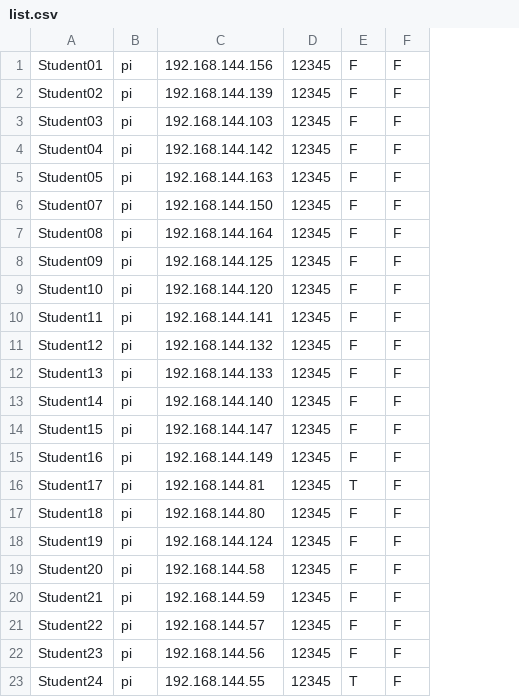
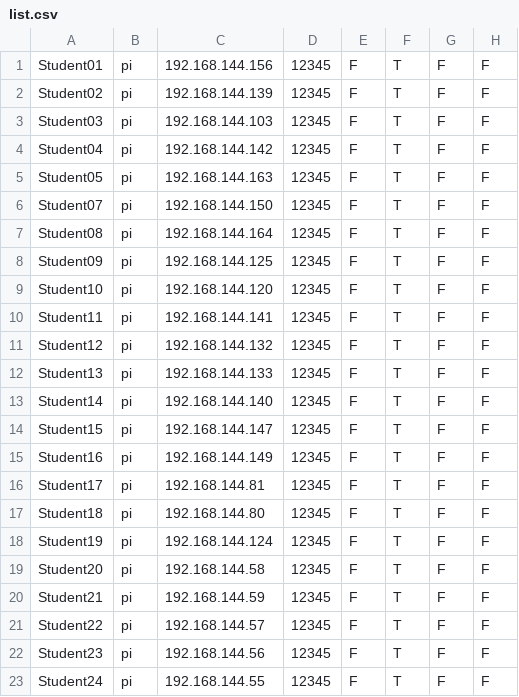
Before and after one commit to DJA-prog/cpp_projects, a CSV file: csv/list.csv, drawn as a sheet; the diff names each change by its address in the sheet, - before the commit and + after, or states it on an @@ line.

```diff
--- a/csv/list.csv
+++ b/csv/list.csv
+column F, rows 1-23: all T
+column H, rows 1-23: all F
-E16: T
+E16: F
-E23: T
+E23: F
```
Also changed, not shown: 12 other files.
